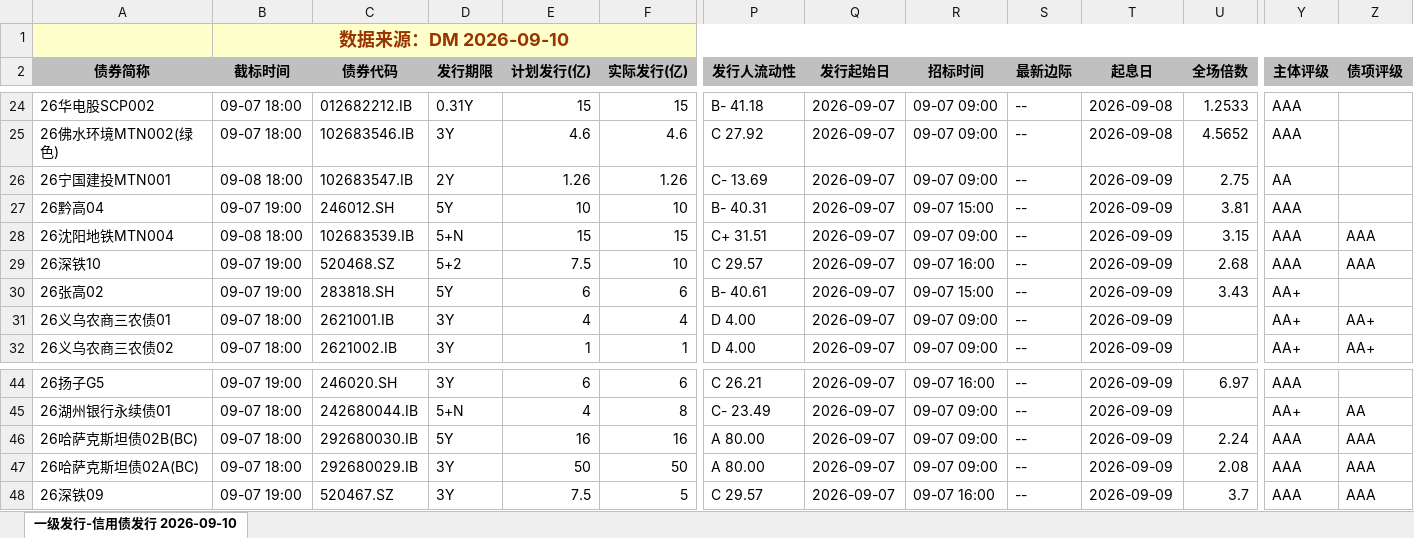
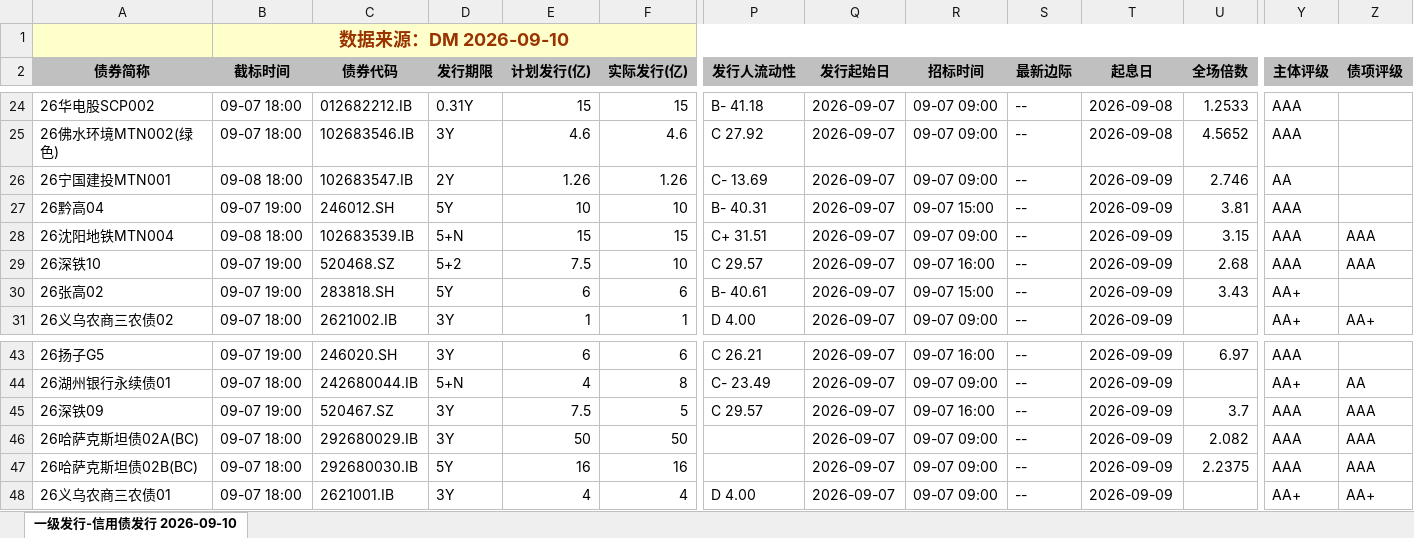
Before and after one commit to geomouse/innodealing-bond-export, an Excel workbook: data/credit_bond_all_2026-09-07.xlsx, sheet 一级发行-信用债发行 2026-09-10, drawn as a sheet; only a part is shown, gaps mark what is left out; values as stored, in another font and other column widths than the file's, no borders; charts and pictures not drawn; removed rows and columns are numbered as before the commit, all else as after; rows hold the shown columns only; the diff names each change by its address in the sheet, - before the commit and + after, or states it on an @@ line.

```diff
--- a/data/credit_bond_all_2026-09-07.xlsx (sheet 一级发行-信用债发行 2026-09-10)
+++ b/data/credit_bond_all_2026-09-07.xlsx (sheet 一级发行-信用债发行 2026-09-10)
-U26 (全场倍数): 2.75
+U26 (全场倍数): 2.746
-row 46: 26哈萨克斯坦债02B(BC) | 09-07 18:00 | 292680030.IB | 5Y | 16 | 16 | A 80.00 | 2026-09-07 | 09-07 09:00 | -- | 2026-09-09 | 2.24 | AAA | AAA
-row 47: 26哈萨克斯坦债02A(BC) | 09-07 18:00 | 292680029.IB | 3Y | 50 | 50 | A 80.00 | 2026-09-07 | 09-07 09:00 | -- | 2026-09-09 | 2.08 | AAA | AAA
+row 46: 26哈萨克斯坦债02A(BC) | 09-07 18:00 | 292680029.IB | 3Y | 50 | 50 |  | 2026-09-07 | 09-07 09:00 | -- | 2026-09-09 | 2.082 | AAA | AAA
+row 47: 26哈萨克斯坦债02B(BC) | 09-07 18:00 | 292680030.IB | 5Y | 16 | 16 |  | 2026-09-07 | 09-07 09:00 | -- | 2026-09-09 | 2.2375 | AAA | AAA
@@ row 31 moved to row 48: 26义乌农商三农债01 @@
```
Also changed, not shown: data/credit_bond_2026-09-10.xlsx, data/credit_bond_all_2026-09-08.xlsx, 11 other files.
